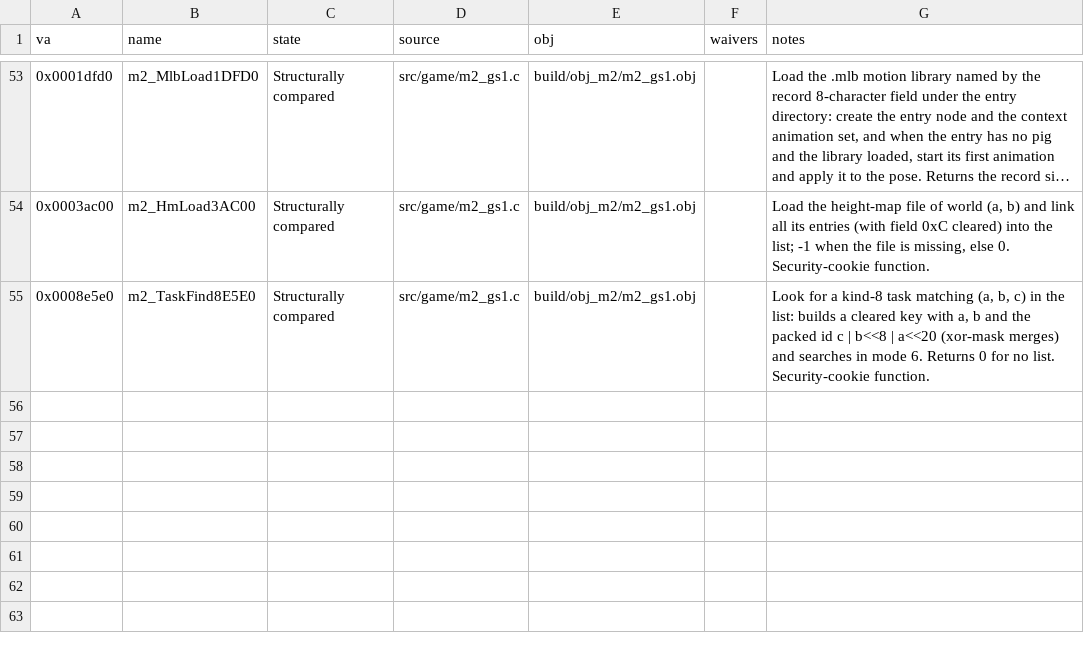
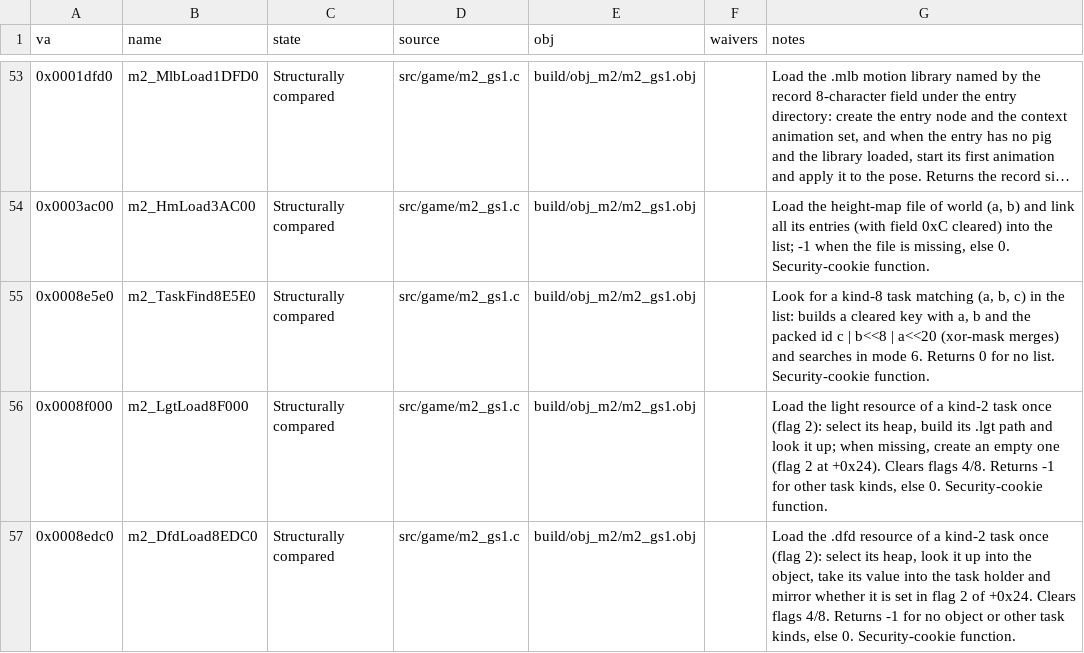
Before and after one commit to Pallypots/Project-Soul-Robber, a CSV file: config/function_states_m2.csv, drawn as a sheet; only a part is shown, gaps mark what is left out; long unchanged cells end in …; the diff names each change by its address in the sheet, - before the commit and + after, or states it on an @@ line.

```diff
--- a/config/function_states_m2.csv
+++ b/config/function_states_m2.csv
+row 56: 0x0008f000 | m2_LgtLoad8F000 | Structurally compared | src/game/m2_gs1.c | build/obj_m2/m2_gs1.obj |  | Load the light resource of a kind-2 task once (flag 2): select its heap, build its .lgt path and look it up; when missing, create an empty one (flag 2 at +0x24). Clears flags 4/8. Returns -1 for other task kinds, else 0. Security-cookie function.
+row 57: 0x0008edc0 | m2_DfdLoad8EDC0 | Structurally compared | src/game/m2_gs1.c | build/obj_m2/m2_gs1.obj |  | Load the .dfd resource of a kind-2 task once (flag 2): select its heap, look it up into the object, take its value into the task holder and mirror whether it is set in flag 2 of +0x24. Clears flags 4/8. Returns -1 for no object or other task kinds, else 0. Security-cookie function.
```
Also changed, not shown: config/symbols_m2.csv, 6 other files.
